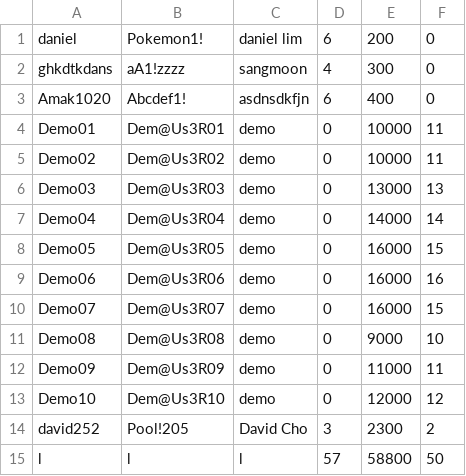
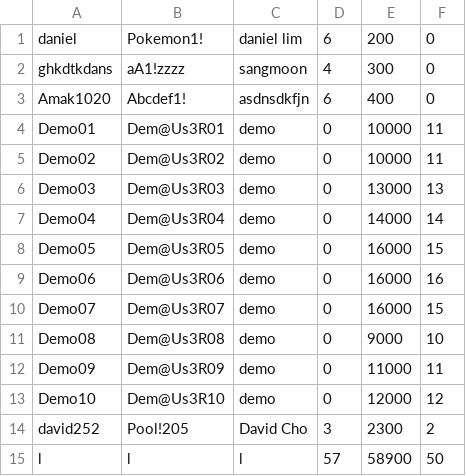
Before and after one commit to sangmoonhwang/BombermanRemake, a CSV file: Bomberman/res/data/user.csv (was Bomberman/user.csv), drawn as a sheet.

Commit message:
rearrangement of data; start of controllers commenting

```diff
--- a/Bomberman/user.csv
+++ b/Bomberman/res/data/user.csv
@@ -14,2 +14,2 @@
 "david252","Pool!205","David Cho","3","2300","2"
-"l","l","l","57","58800","50"
+"l","l","l","57","58900","50"
```
Also changed, not shown: 36 other files.
